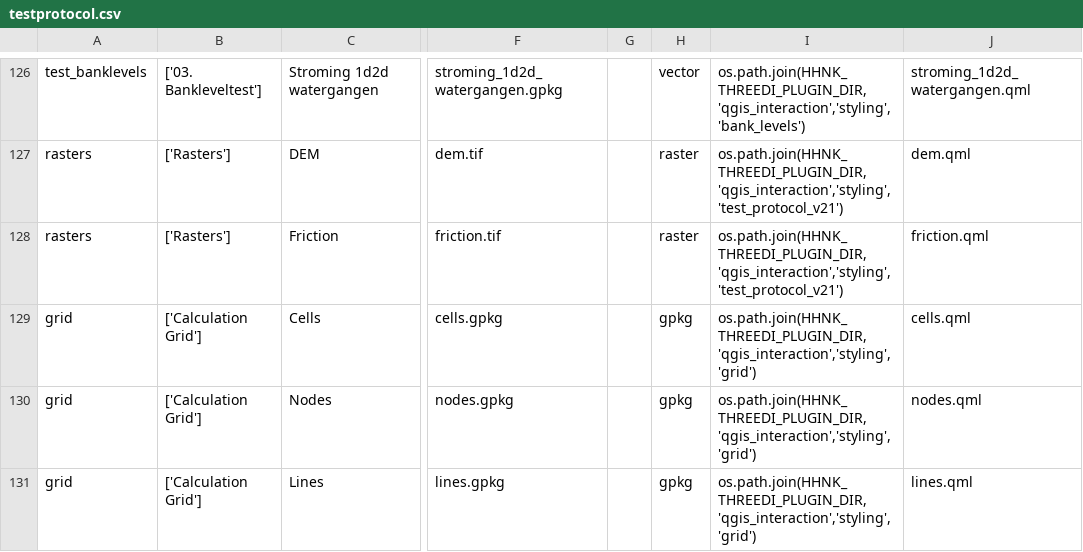
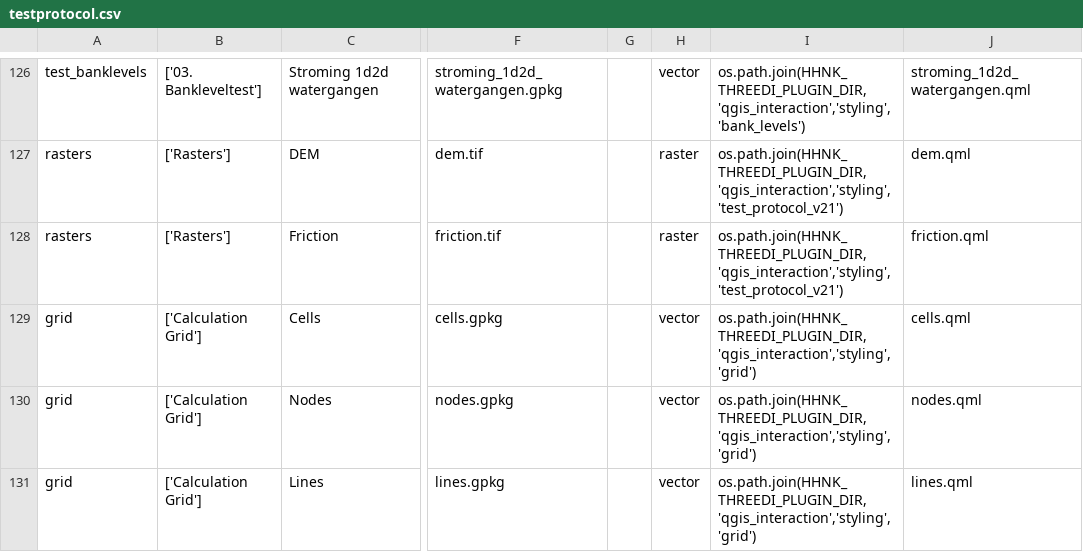
Before and after one commit to threedi/hhnk-threedi-plugin, a CSV file: hhnk_threedi_plugin/qgis_interaction/layer_structure/testprotocol.csv, drawn as a sheet; only a part is shown, gaps mark what is left out; the diff names each change by its address in the sheet, - before the commit and + after, or states it on an @@ line.

```diff
--- a/hhnk_threedi_plugin/qgis_interaction/layer_structure/testprotocol.csv
+++ b/hhnk_threedi_plugin/qgis_interaction/layer_structure/testprotocol.csv
-H129:H131: gpkg
+H129:H131: vector
```
Also changed, not shown: 7 other files.
